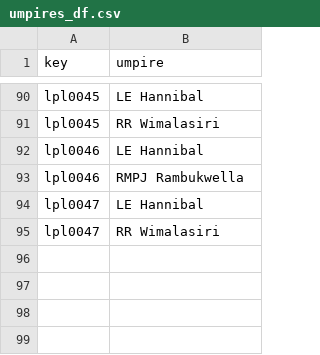
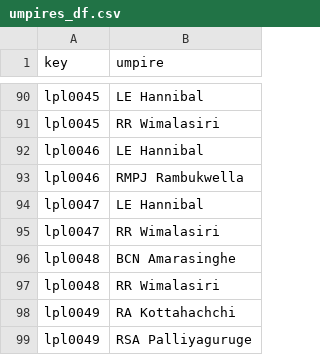
Before and after one commit to sawlachintan/cricket_data, a CSV file: lpl_data/umpires_df.csv, drawn as a sheet; only a part is shown, gaps mark what is left out.

```diff
--- a/lpl_data/umpires_df.csv
+++ b/lpl_data/umpires_df.csv
@@ -95 +95,5 @@ lpl0047,LE Hannibal
 lpl0047,RR Wimalasiri
+lpl0048,BCN Amarasinghe
+lpl0048,RR Wimalasiri
+lpl0049,RA Kottahachchi
+lpl0049,RSA Palliyaguruge
```
Also changed, not shown: lpl_data/info_df.csv, t20s_data/info_df.csv, 15 other files.
